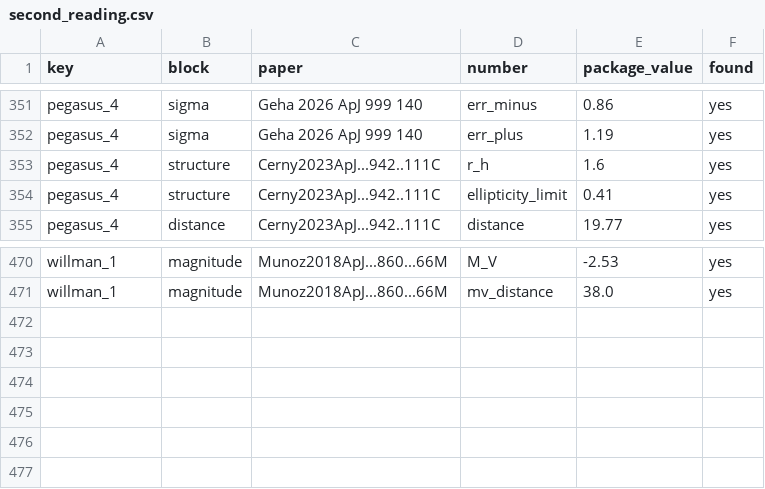
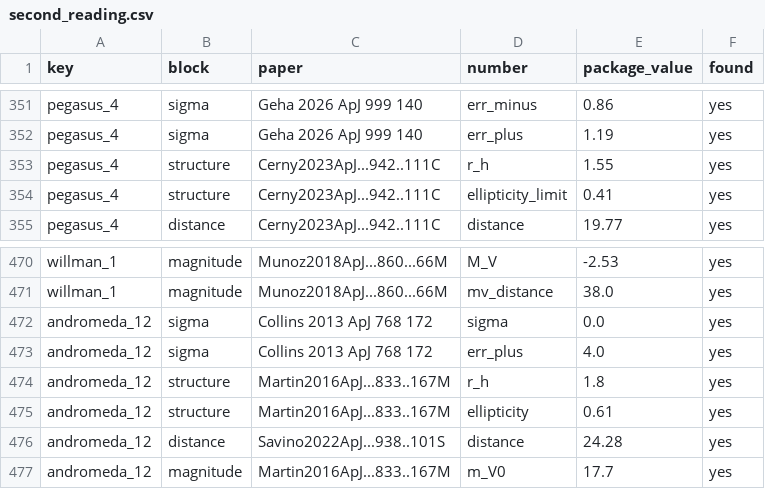
Before and after one commit to extragravitation/atlas, a CSV file: data/packages/aeg-d-dwarfs/v1/checks/second_reading.csv, drawn as a sheet; only a part is shown, gaps mark what is left out.

```diff
--- a/data/packages/aeg-d-dwarfs/v1/checks/second_reading.csv
+++ b/data/packages/aeg-d-dwarfs/v1/checks/second_reading.csv
@@ -352,3 +352,3 @@ pegasus_4,sigma,Geha 2026 ApJ 999 140,err_minus,0.86,yes
 pegasus_4,sigma,Geha 2026 ApJ 999 140,err_plus,1.19,yes
-pegasus_4,structure,Cerny2023ApJ...942..111C,r_h,1.6,yes
+pegasus_4,structure,Cerny2023ApJ...942..111C,r_h,1.55,yes
 pegasus_4,structure,Cerny2023ApJ...942..111C,ellipticity_limit,0.41,yes
@@ -471 +471,7 @@ willman_1,magnitude,Munoz2018ApJ...860...66M,M_V,-2.53,yes
 willman_1,magnitude,Munoz2018ApJ...860...66M,mv_distance,38.0,yes
+andromeda_12,sigma,Collins 2013 ApJ 768 172,sigma,0.0,yes
+andromeda_12,sigma,Collins 2013 ApJ 768 172,err_plus,4.0,yes
+andromeda_12,structure,Martin2016ApJ...833..167M,r_h,1.8,yes
+andromeda_12,structure,Martin2016ApJ...833..167M,ellipticity,0.61,yes
+andromeda_12,distance,Savino2022ApJ...938..101S,distance,24.28,yes
+andromeda_12,magnitude,Martin2016ApJ...833..167M,m_V0,17.7,yes
```
Also changed, not shown: data/packages/aeg-d-dwarfs/v1/reading/conversion_inputs.csv, data/packages/aeg-d-dwarfs/v1/reading/second_reading_sheet.csv, 10 other files.
